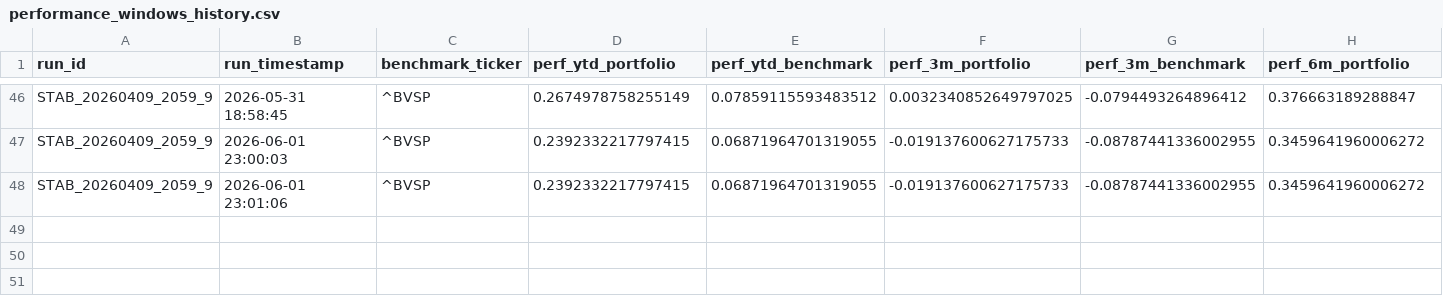
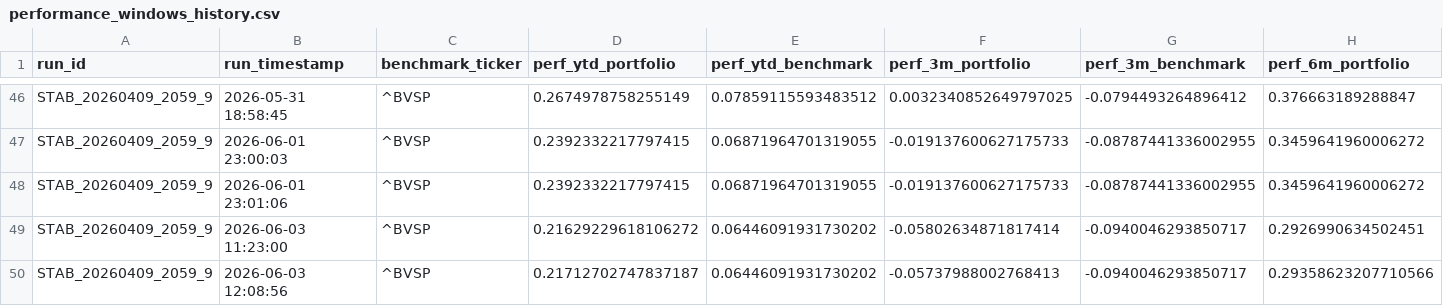
Before and after one commit to gabrielcamposic/PortfolioESG, a CSV file: data/Results/performance_windows_history.csv, drawn as a sheet; only a part is shown, gaps mark what is left out; rows hold the shown columns only; the diff names each change by its address in the sheet, - before the commit and + after, or states it on an @@ line.

```diff
--- a/data/Results/performance_windows_history.csv
+++ b/data/Results/performance_windows_history.csv
+row 49: STAB_20260409_2059_9 | 2026-06-03 11:23:00 | ^BVSP | 0.21629229618106272 | 0.06446091931730202 | -0.05802634871817414 | -0.0940046293850717 | 0.2926990634502451
+row 50: STAB_20260409_2059_9 | 2026-06-03 12:08:56 | ^BVSP | 0.21712702747837187 | 0.06446091931730202 | -0.05737988002768413 | -0.0940046293850717 | 0.29358623207710566
```
Also changed, not shown: data/Results/asset_attribution_history.csv, data/Results/ga_fitness_noise_db.csv, 26 other files.
